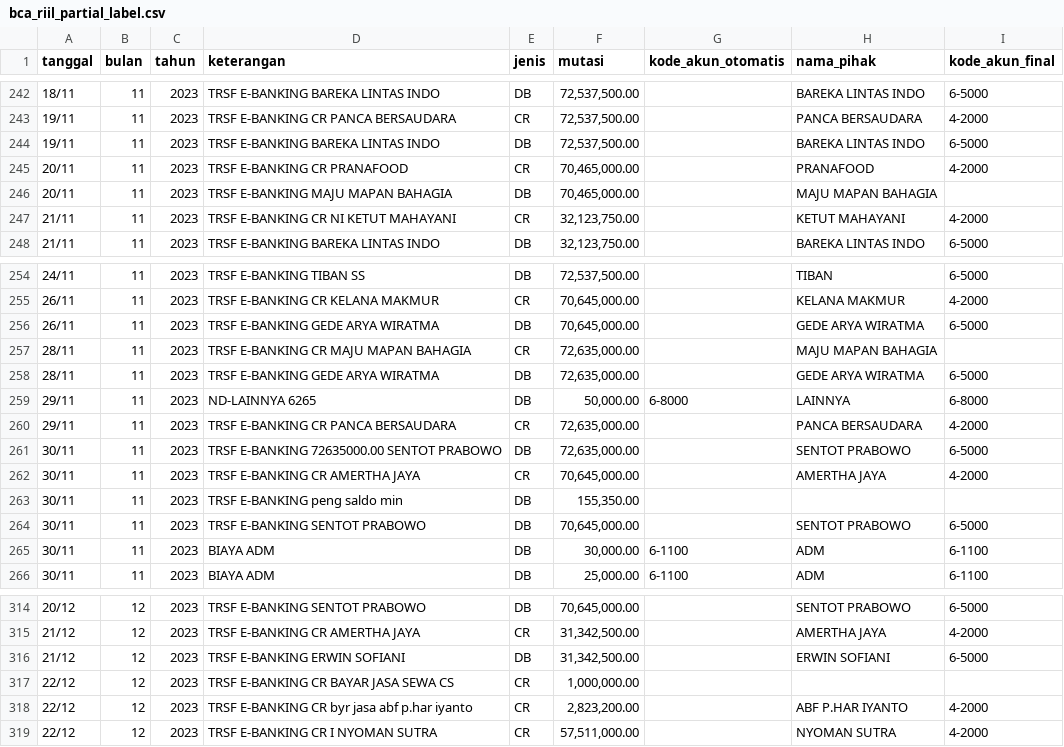
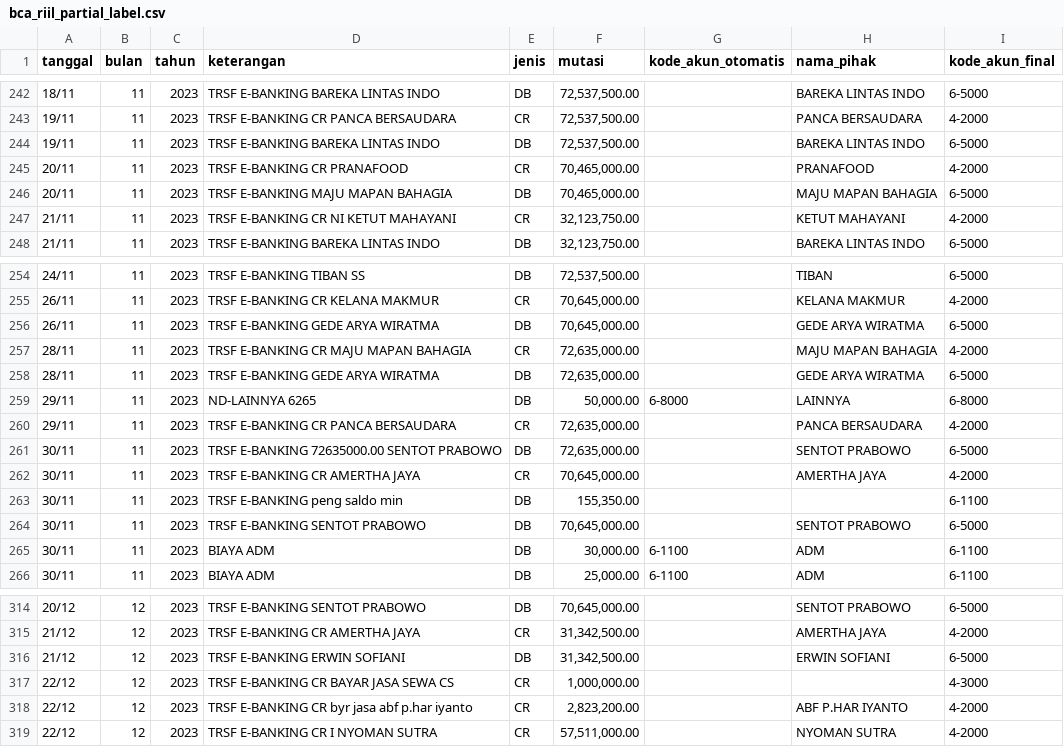
Before and after one commit to Abrorus/project-rekonsiliasi-ta, a CSV file: data/bca_riil_partial_label.csv, drawn as a sheet; only a part is shown, gaps mark what is left out; the diff covers the shown part only.

```diff
--- a/data/bca_riil_partial_label.csv
+++ b/data/bca_riil_partial_label.csv
@@ -245,3 +245,3 @@ tanggal,bulan,tahun,keterangan,jenis,mutasi,kode_akun_otomatis,nama_pihak,kode_a
 20/11,11,2023,TRSF E-BANKING CR PRANAFOOD,CR,"70,465,000.00",,PRANAFOOD,4-2000
-20/11,11,2023,TRSF E-BANKING MAJU MAPAN BAHAGIA,DB,"70,465,000.00",,MAJU MAPAN BAHAGIA,
+20/11,11,2023,TRSF E-BANKING MAJU MAPAN BAHAGIA,DB,"70,465,000.00",,MAJU MAPAN BAHAGIA,6-5000
 21/11,11,2023,TRSF E-BANKING CR NI KETUT MAHAYANI,CR,"32,123,750.00",,KETUT MAHAYANI,4-2000
@@ -256,3 +256,3 @@ tanggal,bulan,tahun,keterangan,jenis,mutasi,kode_akun_otomatis,nama_pihak,kode_a
 26/11,11,2023,TRSF E-BANKING GEDE ARYA WIRATMA,DB,"70,645,000.00",,GEDE ARYA WIRATMA,6-5000
-28/11,11,2023,TRSF E-BANKING CR MAJU MAPAN BAHAGIA,CR,"72,635,000.00",,MAJU MAPAN BAHAGIA,
+28/11,11,2023,TRSF E-BANKING CR MAJU MAPAN BAHAGIA,CR,"72,635,000.00",,MAJU MAPAN BAHAGIA,4-2000
 28/11,11,2023,TRSF E-BANKING GEDE ARYA WIRATMA,DB,"72,635,000.00",,GEDE ARYA WIRATMA,6-5000
@@ -262,3 +262,3 @@ tanggal,bulan,tahun,keterangan,jenis,mutasi,kode_akun_otomatis,nama_pihak,kode_a
 30/11,11,2023,TRSF E-BANKING CR AMERTHA JAYA,CR,"70,645,000.00",,AMERTHA JAYA,4-2000
-30/11,11,2023,TRSF E-BANKING peng saldo min,DB,"155,350.00",,,
+30/11,11,2023,TRSF E-BANKING peng saldo min,DB,"155,350.00",,,6-1100
 30/11,11,2023,TRSF E-BANKING SENTOT PRABOWO,DB,"70,645,000.00",,SENTOT PRABOWO,6-5000
@@ -316,3 +316,3 @@ tanggal,bulan,tahun,keterangan,jenis,mutasi,kode_akun_otomatis,nama_pihak,kode_a
 21/12,12,2023,TRSF E-BANKING ERWIN SOFIANI,DB,"31,342,500.00",,ERWIN SOFIANI,6-5000
-22/12,12,2023,TRSF E-BANKING CR BAYAR JASA SEWA CS,CR,"1,000,000.00",,,
+22/12,12,2023,TRSF E-BANKING CR BAYAR JASA SEWA CS,CR,"1,000,000.00",,,4-3000
 22/12,12,2023,TRSF E-BANKING CR byr jasa abf p.har iyanto,CR,"2,823,200.00",,ABF P.HAR IYANTO,4-2000
```
Also changed, not shown: 14 edited cells elsewhere in this file, 2 other files.
